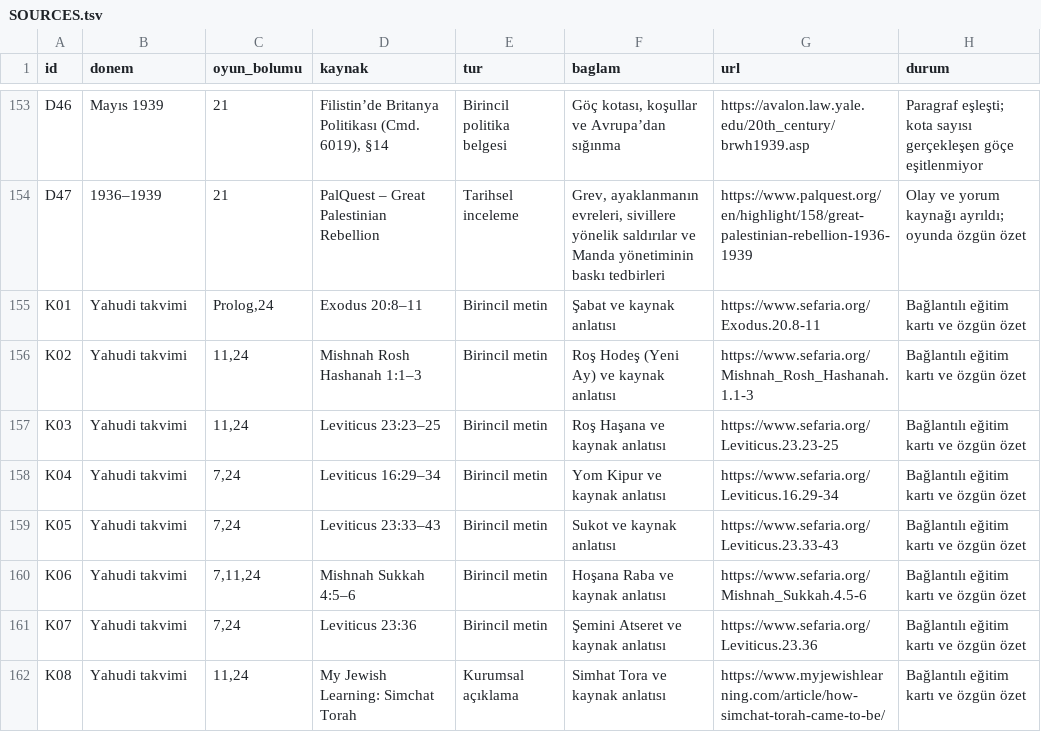
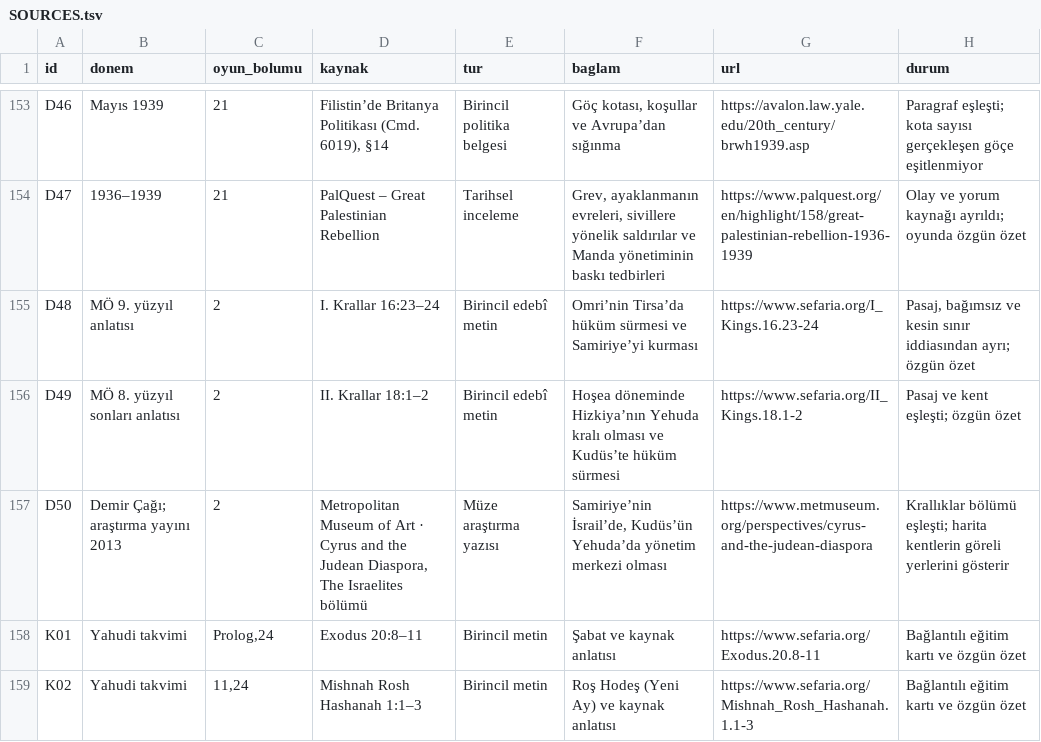
Before and after one commit to kaansavukduran/wall, a TSV file: docs/SOURCES.tsv, drawn as a sheet; only a part is shown, gaps mark what is left out; the shorter side is filled out with more unchanged rows; the diff names each change by its address in the sheet, - before the commit and + after, or states it on an @@ line.

```diff
--- a/docs/SOURCES.tsv
+++ b/docs/SOURCES.tsv
+row 155: D48 | MÖ 9. yüzyıl anlatısı | 2 | I. Krallar 16:23–24 | Birincil edebî metin | Omri’nin Tirsa’da hüküm sürmesi ve Samiriye’yi kurması | https://www.sefaria.org/I_Kings.16.23-24 | Pasaj, bağımsız ve kesin sınır iddiasından ayrı; özgün özet
+row 156: D49 | MÖ 8. yüzyıl sonları anlatısı | 2 | II. Krallar 18:1–2 | Birincil edebî metin | Hoşea döneminde Hizkiya’nın Yehuda kralı olması ve Kudüs’te hüküm sürmesi | https://www.sefaria.org/II_Kings.18.1-2 | Pasaj ve kent eşleşti; özgün özet
+row 157: D50 | Demir Çağı; araştırma yayını 2013 | 2 | Metropolitan Museum of Art · Cyrus and the Judean Diaspora, The Israelites bölümü | Müze araştırma yazısı | Samiriye’nin İsrail’de, Kudüs’ün Yehuda’da yönetim merkezi olması | https://www.metmuseum.org/perspectives/cyrus-and-the-judean-diaspora | Krallıklar bölümü eşleşti; harita kentlerin göreli yerlerini gösterir
```
Also changed, not shown: 12 other files.
